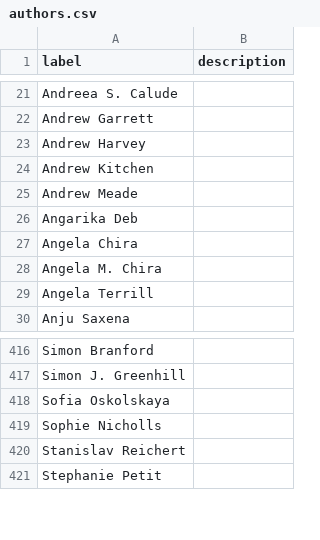
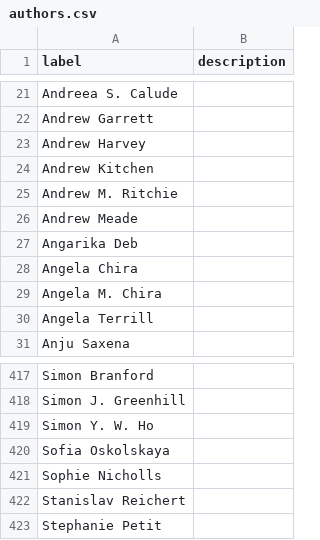
Before and after one commit to SimonGreenhill/LangPhyDB, a CSV file: terms/authors.csv, drawn as a sheet; only a part is shown, gaps mark what is left out; the diff names each change by its address in the sheet, - before the commit and + after, or states it on an @@ line.

```diff
--- a/terms/authors.csv
+++ b/terms/authors.csv
+row 25: Andrew M. Ritchie
+row 419: Simon Y. W. Ho
```
Also changed, not shown: 1 other file.
